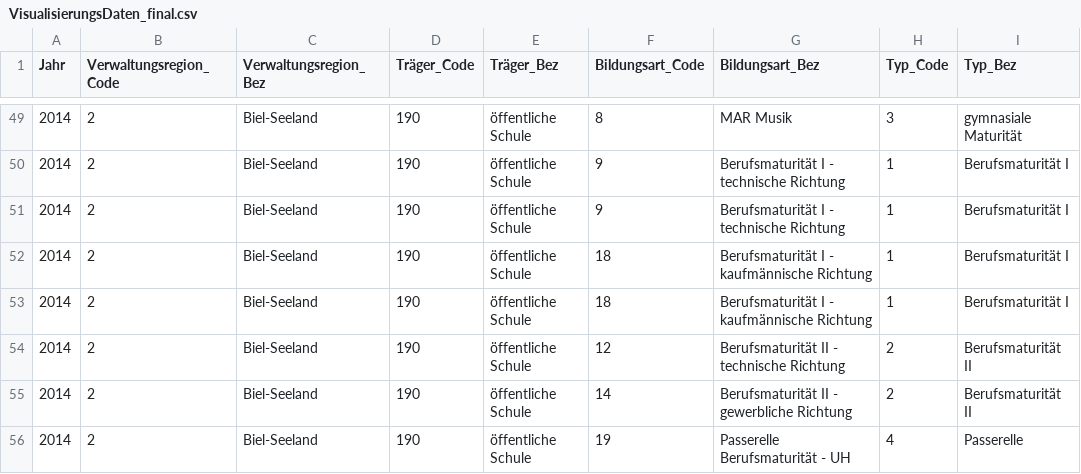
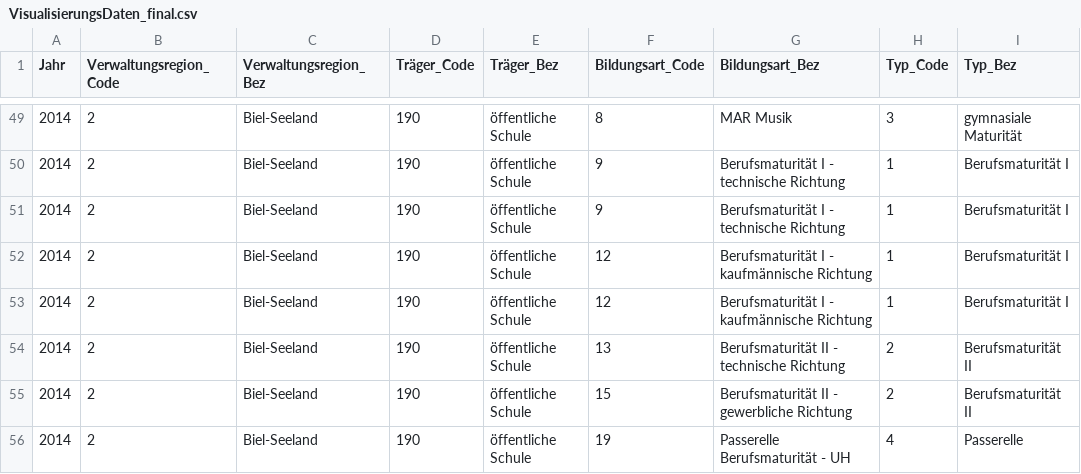
Before and after one commit to masus04/OpenData, a CSV file: PieChart/VisualisierungsDaten_final.csv, drawn as a sheet; only a part is shown, gaps mark what is left out; the diff covers the shown part only; the diff names each change by its address in the sheet, - before the commit and + after, or states it on an @@ line.

```diff
--- a/PieChart/VisualisierungsDaten_final.csv
+++ b/PieChart/VisualisierungsDaten_final.csv
-F52:F53 (Bildungsart_Code): 18
+F52:F53 (Bildungsart_Code): 12
-F54 (Bildungsart_Code): 12
+F54 (Bildungsart_Code): 13
-F55 (Bildungsart_Code): 14
+F55 (Bildungsart_Code): 15
```
Also changed, not shown: 23 edited cells elsewhere in this file, 2 other files.
